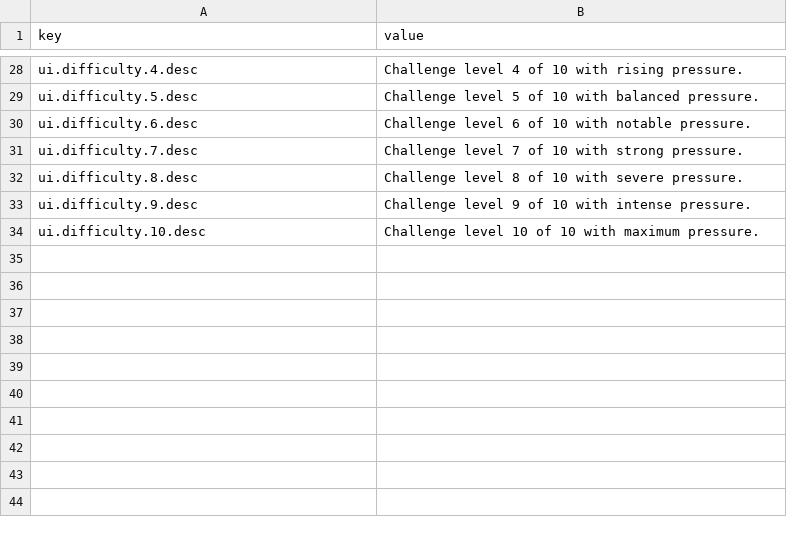
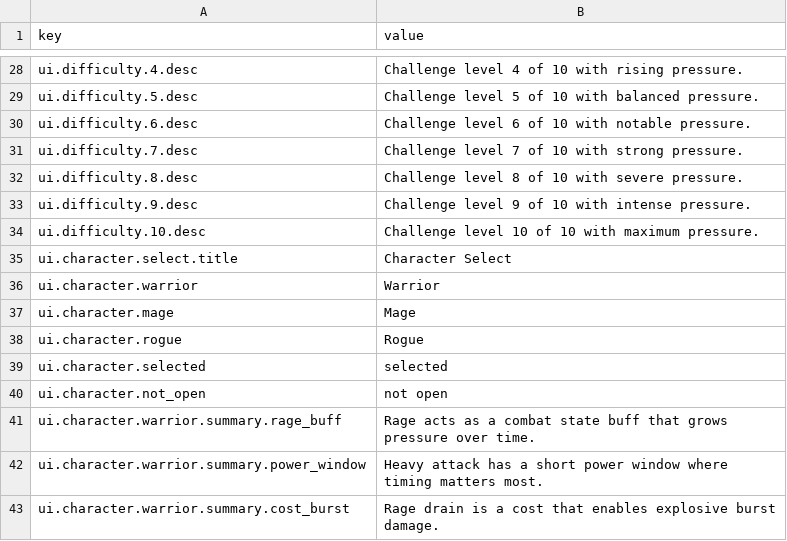
Before and after one commit to skyoxu/newrouge, a CSV file: Game.Godot/Translations/en.csv, drawn as a sheet; only a part is shown, gaps mark what is left out.

Commit message:
Implement task16 character select flow and recovery artifacts

```diff
--- a/Game.Godot/Translations/en.csv
+++ b/Game.Godot/Translations/en.csv
@@ -34 +34,10 @@ ui.difficulty.9.desc,Challenge level 9 of 10 with intense pressure.
 ui.difficulty.10.desc,Challenge level 10 of 10 with maximum pressure.
+ui.character.select.title,Character Select
+ui.character.warrior,Warrior
+ui.character.mage,Mage
+ui.character.rogue,Rogue
+ui.character.selected,selected
+ui.character.not_open,not open
+ui.character.warrior.summary.rage_buff,Rage acts as a combat state buff that grows pressure over time.
+ui.character.warrior.summary.power_window,Heavy attack has a short power window where timing matters most.
+ui.character.warrior.summary.cost_burst,Rage drain is a cost that enables explosive burst damage.
```
Also changed, not shown: Game.Godot/Translations/zh-CN.csv, 26 other files.
